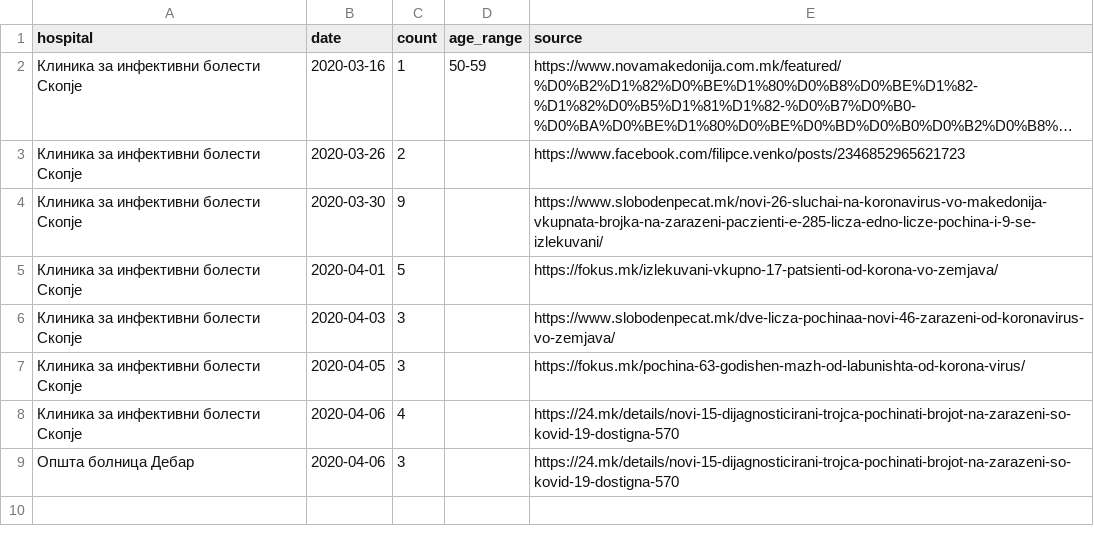
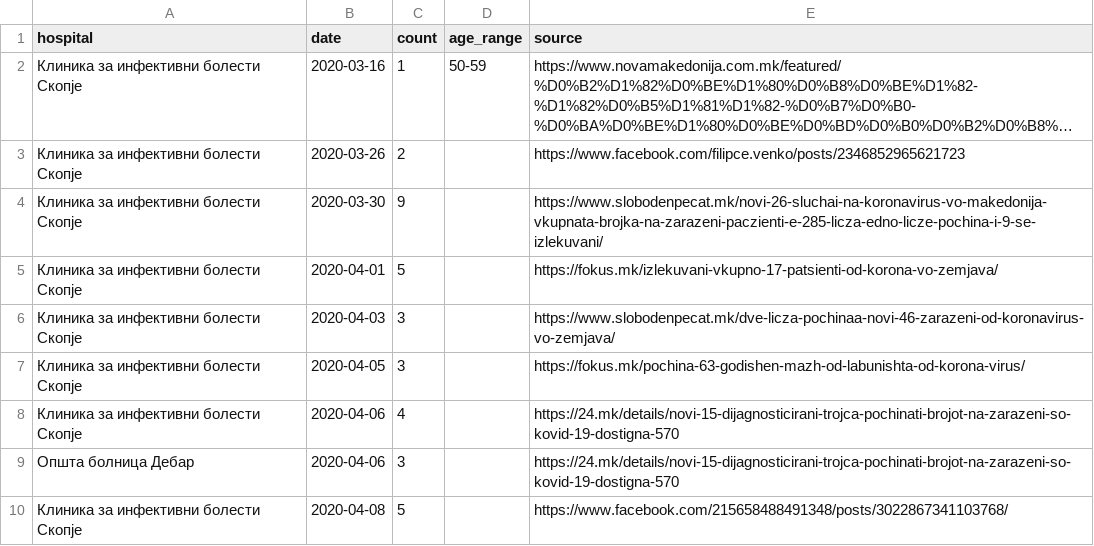
Before and after one commit to klupp/opendata, a CSV file: mk/covid19/datasets/recovered_by_hospital.csv, drawn as a sheet; long unchanged cells end in ….

```diff
--- a/mk/covid19/datasets/recovered_by_hospital.csv
+++ b/mk/covid19/datasets/recovered_by_hospital.csv
@@ -9 +9,2 @@ hospital,date,count,age_range,source
 Општа болница Дебар,2020-04-06,3,,https://24.mk/details/novi-15-dijagnosticirani-trojca-pochinati-brojot-na-zarazeni-so-kovid-19-dostigna-570
+Клиника за инфективни болести Скопје,2020-04-08,5,,https://www.facebook.com/215658488491348/posts/3022867341103768/
```
Also changed, not shown: mk/covid19/datasets/infected_by_municipality.csv, mk/covid19/datasets/recovered_by_municipality.csv, 4 other files.
